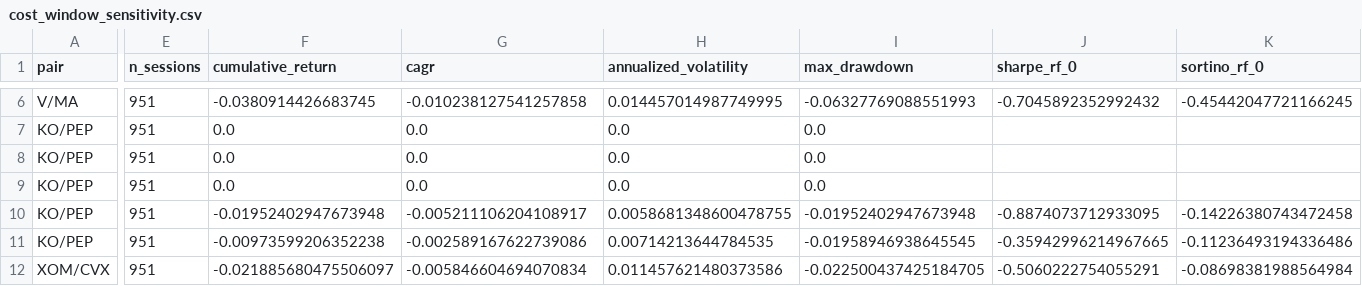
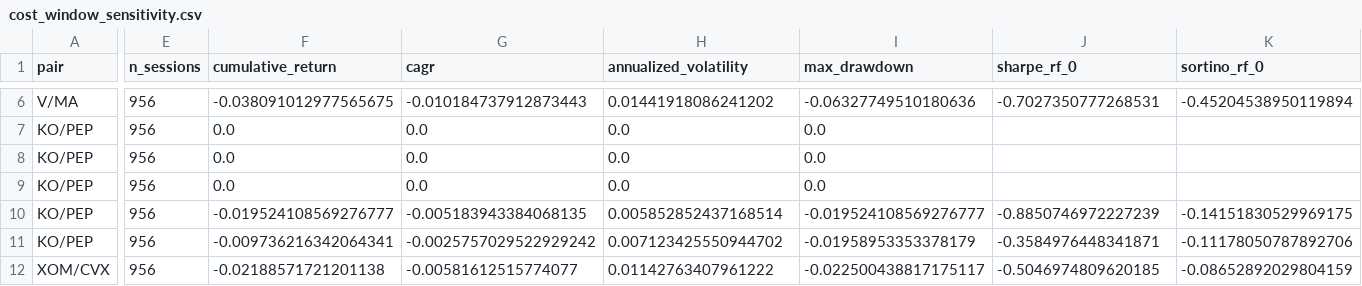
Before and after one commit to uafadelaja-creator/monte-carlo-investment-lab, a CSV file: results/stat_arb_current/cost_window_sensitivity.csv, drawn as a sheet; only a part is shown, gaps mark what is left out; the diff covers the shown part only; the diff names each change by its address in the sheet, - before the commit and + after, or states it on an @@ line.

```diff
--- a/results/stat_arb_current/cost_window_sensitivity.csv
+++ b/results/stat_arb_current/cost_window_sensitivity.csv
-E6:E12 (n_sessions): 951
+E6:E12 (n_sessions): 956
-F6 (cumulative_return): -0.0380914426683745
+F6 (cumulative_return): -0.038091012977565675
-G6 (cagr): -0.010238127541257858
+G6 (cagr): -0.010184737912873443
-H6 (annualized_volatility): 0.014457014987749995
+H6 (annualized_volatility): 0.01441918086241202
-I6 (max_drawdown): -0.06327769088551993
+I6 (max_drawdown): -0.06327749510180636
-J6 (sharpe_rf_0): -0.7045892352992432
+J6 (sharpe_rf_0): -0.7027350777268531
-K6 (sortino_rf_0): -0.45442047721166245
+K6 (sortino_rf_0): -0.45204538950119894
-F10 (cumulative_return): -0.01952402947673948
+F10 (cumulative_return): -0.019524108569276777
-G10 (cagr): -0.005211106204108917
+G10 (cagr): -0.005183943384068135
-H10 (annualized_volatility): 0.0058681348600478755
+H10 (annualized_volatility): 0.005852852437168514
-I10 (max_drawdown): -0.01952402947673948
+I10 (max_drawdown): -0.019524108569276777
-J10 (sharpe_rf_0): -0.8874073712933095
+J10 (sharpe_rf_0): -0.8850746972227239
-K10 (sortino_rf_0): -0.14226380743472458
+K10 (sortino_rf_0): -0.14151830529969175
-F11 (cumulative_return): -0.00973599206352238
+F11 (cumulative_return): -0.009736216342064341
-G11 (cagr): -0.002589167622739086
+G11 (cagr): -0.0025757029522929242
-H11 (annualized_volatility): 0.00714213644784535
+H11 (annualized_volatility): 0.007123425550944702
-I11 (max_drawdown): -0.01958946938645545
+I11 (max_drawdown): -0.01958953353378179
-J11 (sharpe_rf_0): -0.35942996214967665
+J11 (sharpe_rf_0): -0.3584976448341871
-K11 (sortino_rf_0): -0.11236493194336486
+K11 (sortino_rf_0): -0.11178050787892706
-F12 (cumulative_return): -0.021885680475506097
+F12 (cumulative_return): -0.02188571721201138
-G12 (cagr): -0.005846604694070834
+G12 (cagr): -0.00581612515774077
-H12 (annualized_volatility): 0.011457621480373586
+H12 (annualized_volatility): 0.01142763407961222
-I12 (max_drawdown): -0.022500437425184705
+I12 (max_drawdown): -0.022500438817175117
-J12 (sharpe_rf_0): -0.5060222754055291
+J12 (sharpe_rf_0): -0.5046974809620185
-K12 (sortino_rf_0): -0.08698381988564984
+K12 (sortino_rf_0): -0.08652892029804159
```
Also changed, not shown: 61 edited cells elsewhere in this file, results/stat_arb_current/V_MA_bootstrap.csv, results/stat_arb_current/XOM_CVX_bootstrap.csv, 20 other files.
